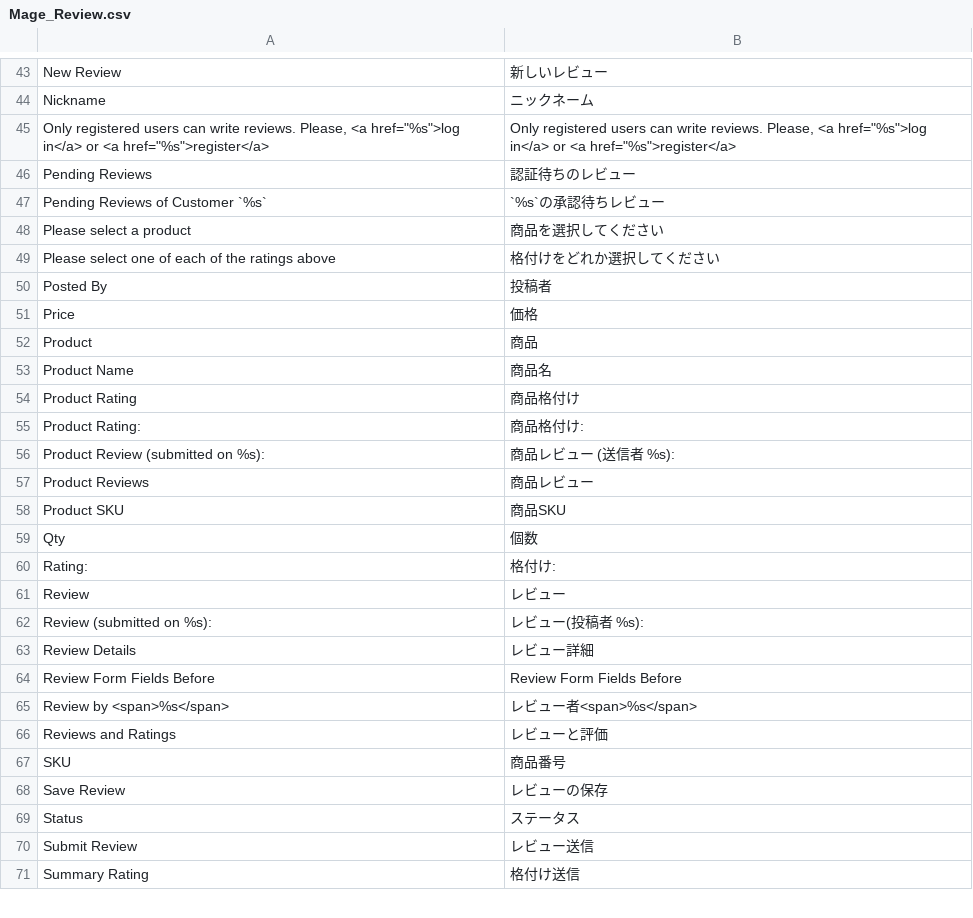
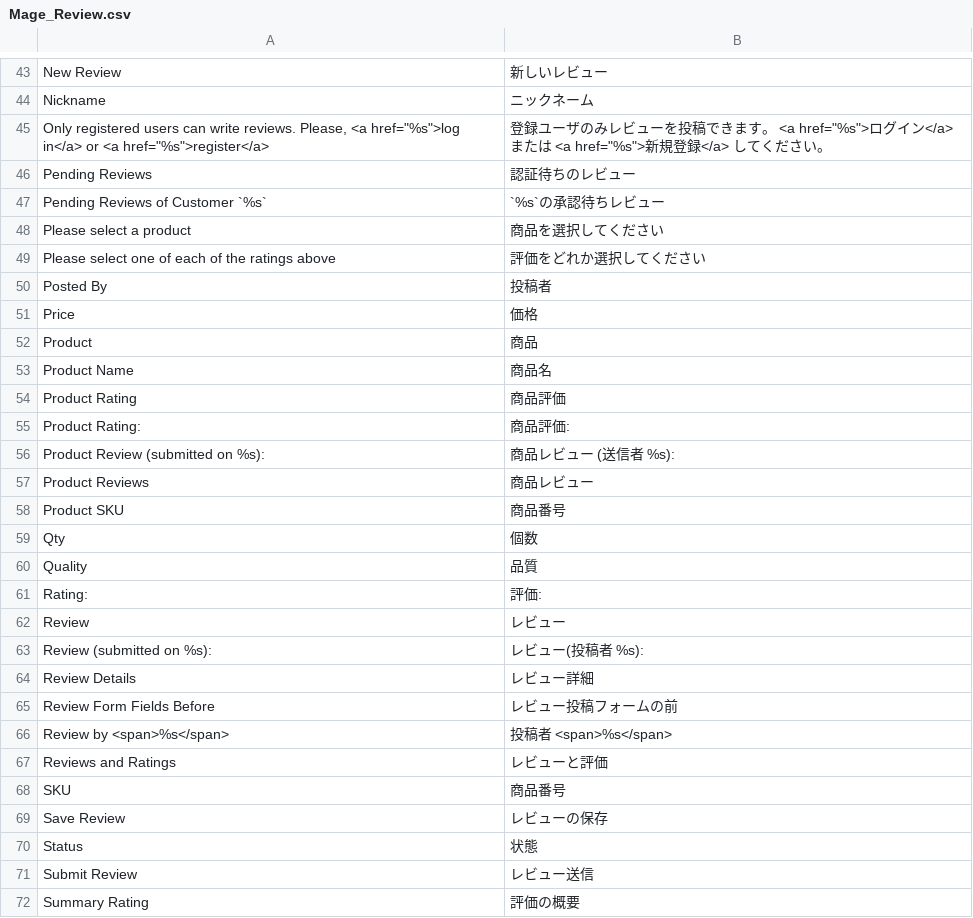
Before and after one commit to nojimage/Magento-Japanese-Translation, a CSV file: Mage_Review.csv, drawn as a sheet; only a part is shown, gaps mark what is left out; the diff covers the shown part only.

Commit message:
レビュー関連メッセージの修正

```diff
--- a/Mage_Review.csv
+++ b/Mage_Review.csv
@@ -44,3 +44,3 @@
 "Nickname","ニックネーム"
-"Only registered users can write reviews. Please, <a href=""%s"">log in</a> or <a href=""%s"">register</a>","Only registered users can write reviews. Please, <a href=""%s"">log in</a> or <a href=""%s"">register</a>"
+"Only registered users can write reviews. Please, <a href=""%s"">log in</a> or <a href=""%s"">register</a>","登録ユーザのみレビューを投稿できます。 <a href=""%s"">ログイン</a> または <a href=""%s"">新規登録</a> してください。"
 "Pending Reviews","認証待ちのレビュー"
@@ -48,3 +48,3 @@
 "Please select a product","商品を選択してください"
-"Please select one of each of the ratings above","格付けをどれか選択してください"
+"Please select one of each of the ratings above","評価をどれか選択してください"
 "Posted By","投稿者"
@@ -53,9 +53,10 @@
 "Product Name","商品名"
-"Product Rating","商品格付け"
-"Product Rating:","商品格付け:"
+"Product Rating","商品評価"
+"Product Rating:","商品評価:"
 "Product Review (submitted on %s):","商品レビュー (送信者 %s):"
 "Product Reviews","商品レビュー"
-"Product SKU","商品SKU"
+"Product SKU","商品番号"
 "Qty","個数"
-"Rating:","格付け:"
+"Quality","品質"
+"Rating:","評価:"
 "Review","レビュー"
@@ -63,4 +64,4 @@
 "Review Details","レビュー詳細"
-"Review Form Fields Before","Review Form Fields Before"
-"Review by <span>%s</span>","レビュー者<span>%s</span>"
+"Review Form Fields Before","レビュー投稿フォームの前"
+"Review by <span>%s</span>","投稿者 <span>%s</span>"
 "Reviews and Ratings","レビューと評価"
@@ -68,4 +69,4 @@
 "Save Review","レビューの保存"
-"Status","ステータス"
+"Status","状態"
 "Submit Review","レビュー送信"
-"Summary Rating","格付け送信"
+"Summary Rating","評価の概要"
```
Also changed, not shown: 1 added row and 7 edited cells elsewhere in this file.
